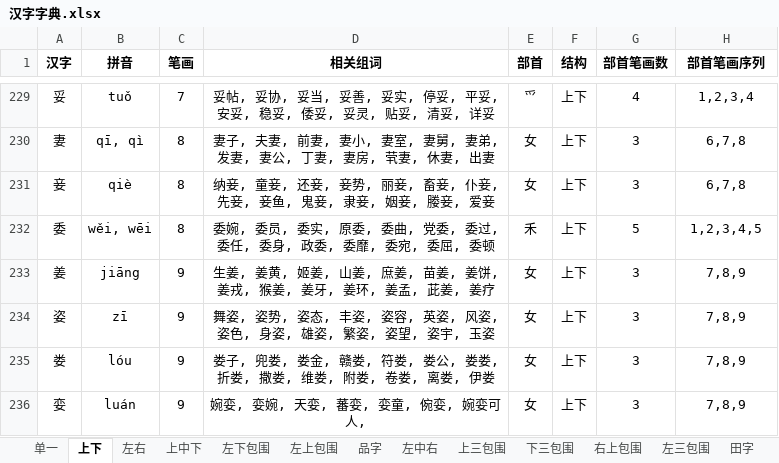
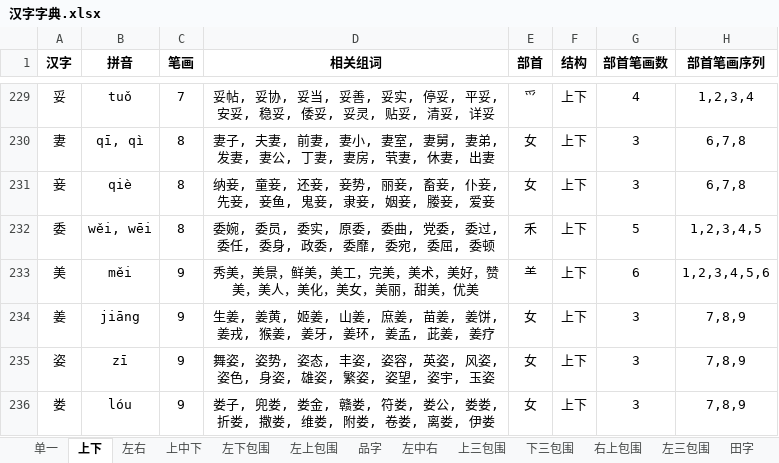
Before and after one commit to Andykjb6/Quick-Rubik-Cube-PPT-Plugin, an Excel workbook: 汉字字典/汉字字典.xlsx, sheet 上下, drawn as a sheet; only a part is shown, gaps mark what is left out; the shorter side is filled out with more unchanged rows; values as stored, in another font and other column widths than the file's, no borders; the diff names each change by its address in the sheet, - before the commit and + after, or states it on an @@ line.

```diff
--- a/汉字字典/汉字字典.xlsx (sheet 上下)
+++ b/汉字字典/汉字字典.xlsx (sheet 上下)
+row 233: 美 | měi | 9 | 秀美，美景，鲜美，美工，完美，美术，美好，赞美，美人，美化，美女，美丽，甜美，优美 | ⺷ | 上下 | 6 | 1,2,3,4,5,6
```
Also changed, not shown: 1 other file.
